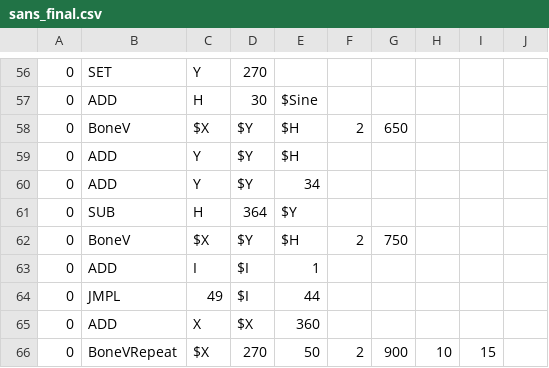
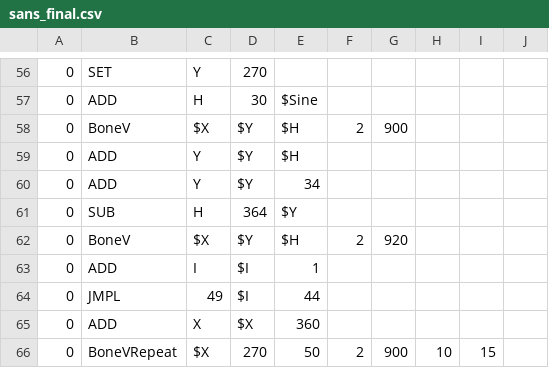
Before and after one commit to CowMan999/c2-sans-fight, a CSV file: sans_final.csv, drawn as a sheet; only a part is shown, gaps mark what is left out.

Commit message:
Update sans_final.csv

```diff
--- a/sans_final.csv
+++ b/sans_final.csv
@@ -57,3 +57,3 @@
 0,ADD,H,30,$Sine,,,,,
-0,BoneV,$X,$Y,$H,2,650,,,
+0,BoneV,$X,$Y,$H,2,900,,,
 0,ADD,Y,$Y,$H,,,,,
@@ -61,3 +61,3 @@
 0,SUB,H,364,$Y,,,,,
-0,BoneV,$X,$Y,$H,2,750,,,
+0,BoneV,$X,$Y,$H,2,920,,,
 0,ADD,I,$I,1,,,,,
```
